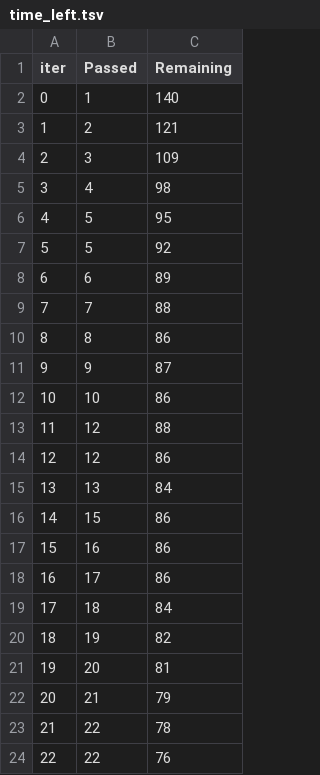
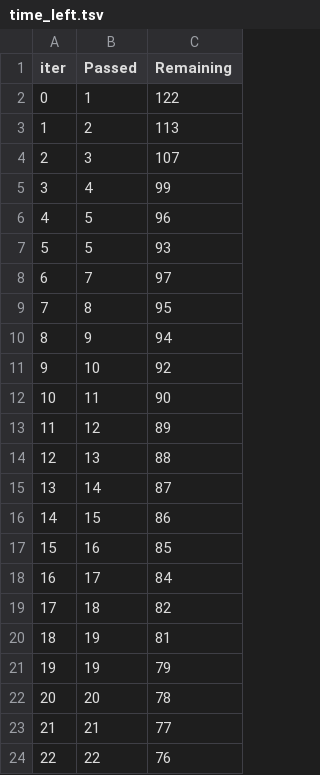
Before and after one commit to RevanzaIfannyA/MachineLearningProject, a TSV file: catboost_info/time_left.tsv, drawn as a sheet; only a part is shown; the diff covers the shown part only.

```diff
--- a/catboost_info/time_left.tsv
+++ b/catboost_info/time_left.tsv
@@ -1,24 +1,24 @@
 iter	Passed	Remaining
-0	1	140
-1	2	121
-2	3	109
-3	4	98
-4	5	95
-5	5	92
-6	6	89
-7	7	88
-8	8	86
-9	9	87
-10	10	86
-11	12	88
-12	12	86
-13	13	84
+0	1	122
+1	2	113
+2	3	107
+3	4	99
+4	5	96
+5	5	93
+6	7	97
+7	8	95
+8	9	94
+9	10	92
+10	11	90
+11	12	89
+12	13	88
+13	14	87
 14	15	86
-15	16	86
-16	17	86
-17	18	84
-18	19	82
-19	20	81
-20	21	79
-21	22	78
+15	16	85
+16	17	84
+17	18	82
+18	19	81
+19	19	79
+20	20	78
+21	21	77
 22	22	76
```
Also changed, not shown: 153 edited cells elsewhere in this file, 10 other files.
